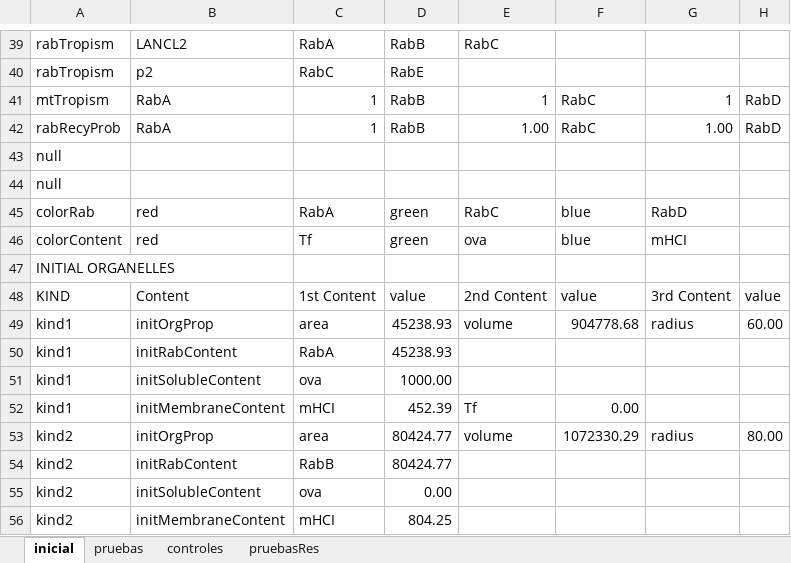
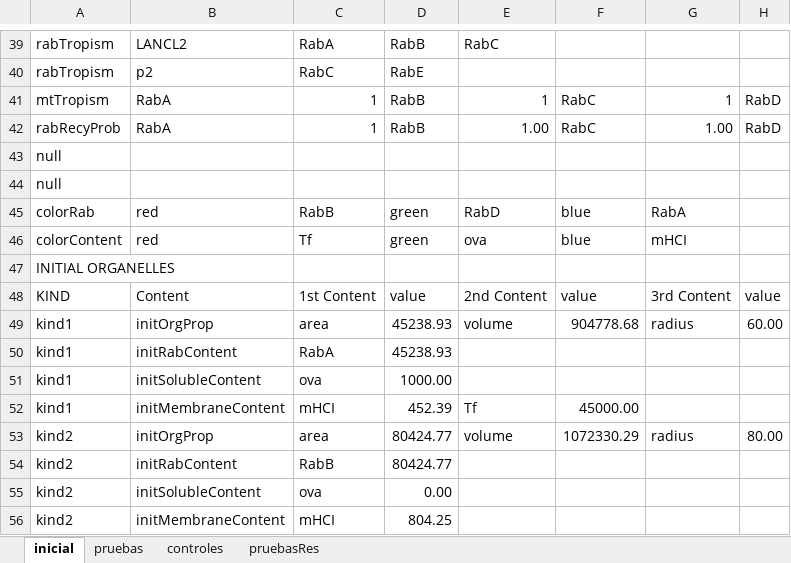
Before and after one commit to franconieto/endomembraneSystem, an Excel workbook: InputIntrTransp3.xlsm, sheet inicial, drawn as a sheet; only a part is shown, gaps mark what is left out; values as stored, in another font and other column widths than the file's, no borders; the diff names each change by its address in the sheet, - before the commit and + after, or states it on an @@ line.

```diff
--- a/InputIntrTransp3.xlsm (sheet inicial)
+++ b/InputIntrTransp3.xlsm (sheet inicial)
-C45: RabA
+C45: RabB
-E45: RabC
+E45: RabD
-G45: RabD
+G45: RabA
-F52: 0.00
+F52: 45000.00
```
Also changed, not shown: sheet pruebas, sheet controles, 7 other files.
